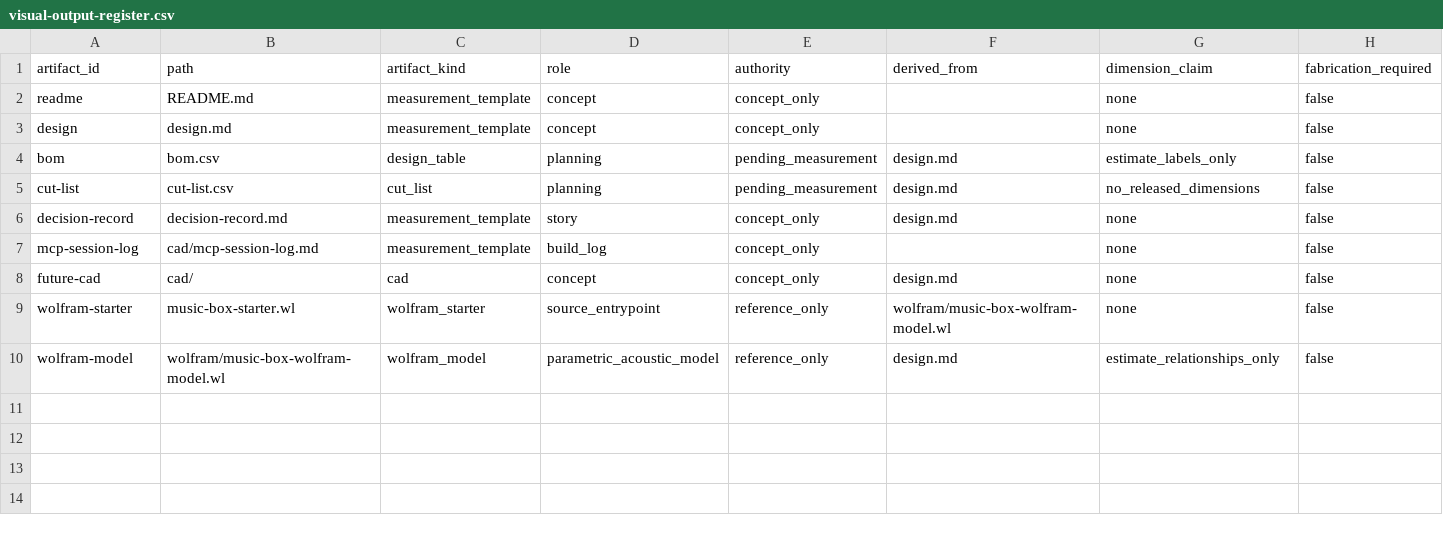
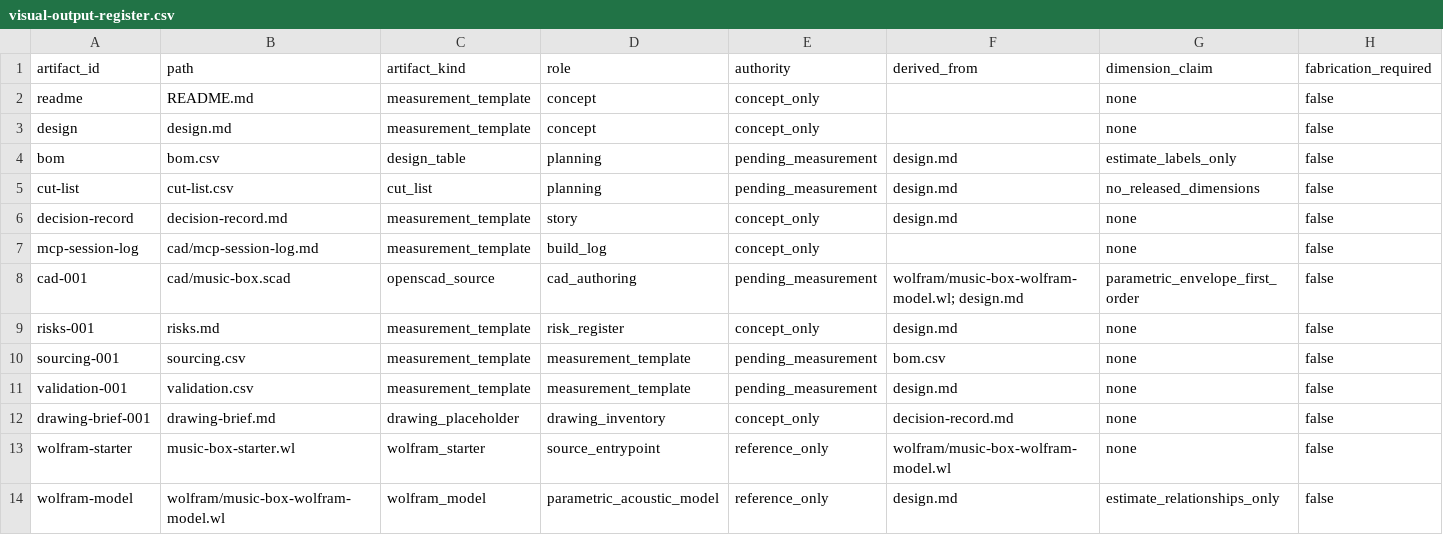
Before and after one commit to tonykoop/music-box, a CSV file: visual-output-register.csv, drawn as a sheet; only a part is shown; removed rows and columns are numbered as before the commit, all else as after; rows hold the shown columns only; the diff names each change by its address in the sheet, - before the commit and + after, or states it on an @@ line.

```diff
--- a/visual-output-register.csv
+++ b/visual-output-register.csv
-row 8: future-cad | cad/ | cad | concept | concept_only | design.md | none | false
+row 8: cad-001 | cad/music-box.scad | openscad_source | cad_authoring | pending_measurement | wolfram/music-box-wolfram-model.wl; design.md | parametric_envelope_first_order | false
+row 9: risks-001 | risks.md | measurement_template | risk_register | concept_only | design.md | none | false
+row 10: sourcing-001 | sourcing.csv | measurement_template | measurement_template | pending_measurement | bom.csv | none | false
+row 11: validation-001 | validation.csv | measurement_template | measurement_template | pending_measurement | design.md | none | false
+row 12: drawing-brief-001 | drawing-brief.md | drawing_placeholder | drawing_inventory | concept_only | decision-record.md | none | false
```
Also changed, not shown: 10 other files.
